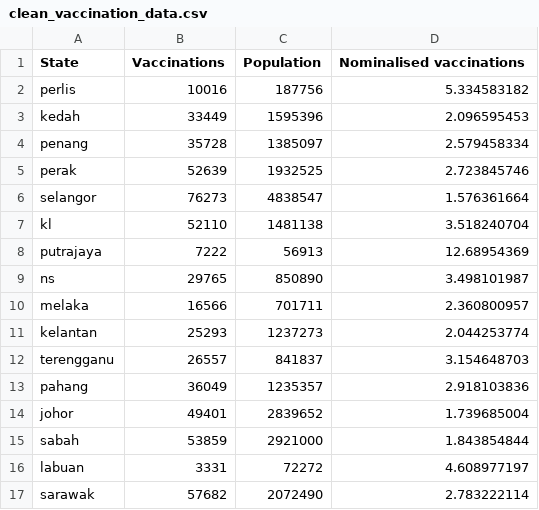
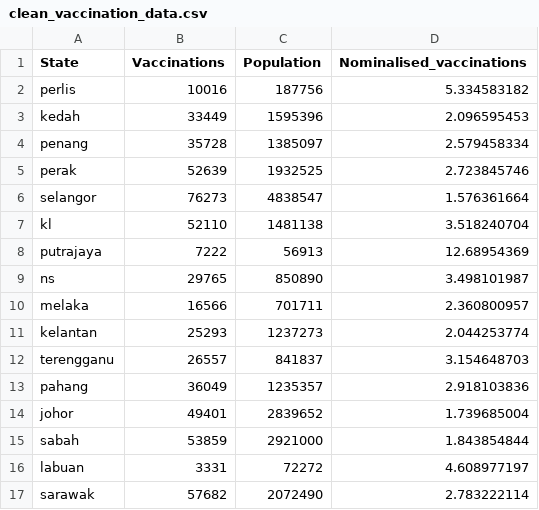
Before and after one commit to blaw0006/FIT3179, a CSV file: Week_9_homework/data/clean_vaccination_data.csv, drawn as a sheet.

Commit message:
Update clean_vaccination_data.csv

```diff
--- a/Week_9_homework/data/clean_vaccination_data.csv
+++ b/Week_9_homework/data/clean_vaccination_data.csv
@@ -1,2 +1,2 @@
-State,Vaccinations,Population,Nominalised vaccinations
+State,Vaccinations,Population,Nominalised_vaccinations
 perlis,10016,187756,5.334583182
```
